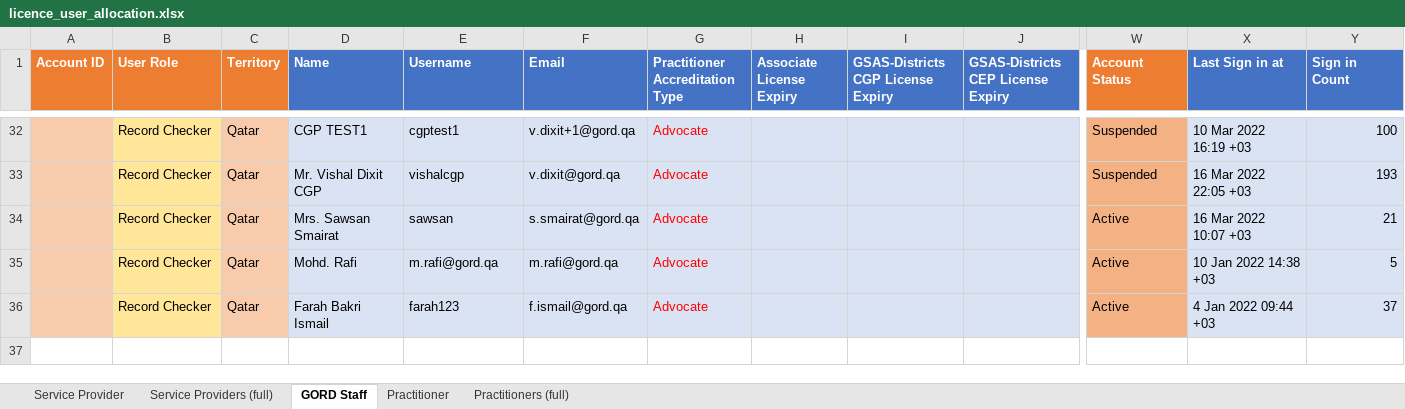
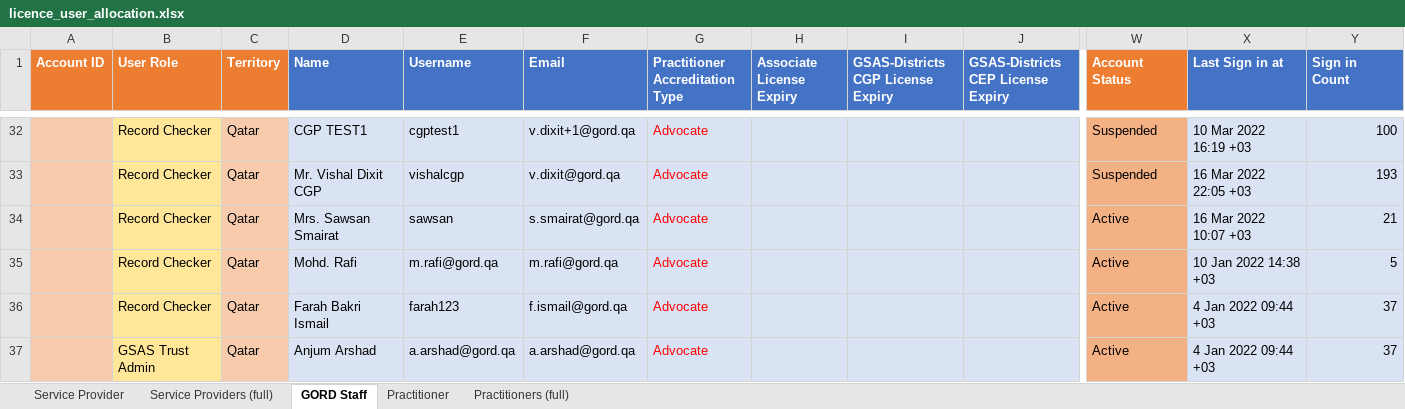
Before and after one commit to raviprajapati2505/GSBgate, an Excel workbook: db/imports/licence_user_allocation.xlsx, sheet GORD Staff, drawn as a sheet; only a part is shown, gaps mark what is left out; values as stored, in another font and other column widths than the file's, no borders; conditional formats not drawn; rows hold the shown columns only; the diff names each change by its address in the sheet, - before the commit and + after, or states it on an @@ line.

Commit message:
Add new role as certification manager, other dashboard changes

```diff
--- a/db/imports/licence_user_allocation.xlsx (sheet GORD Staff)
+++ b/db/imports/licence_user_allocation.xlsx (sheet GORD Staff)
+row 37:  | GSAS Trust Admin | Qatar | Anjum Arshad | a.arshad@gord.qa | a.arshad@gord.qa | Advocate |  |  |  | Active | 4 Jan 2022 09:44 +03 | 37
```
Also changed, not shown: 25 other files.
